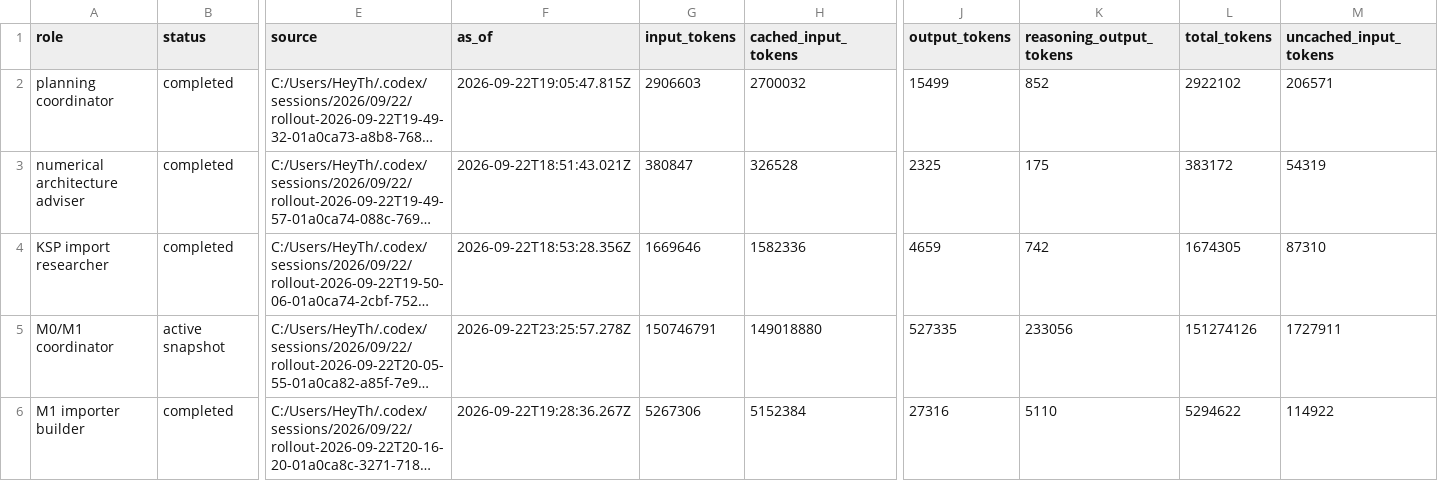
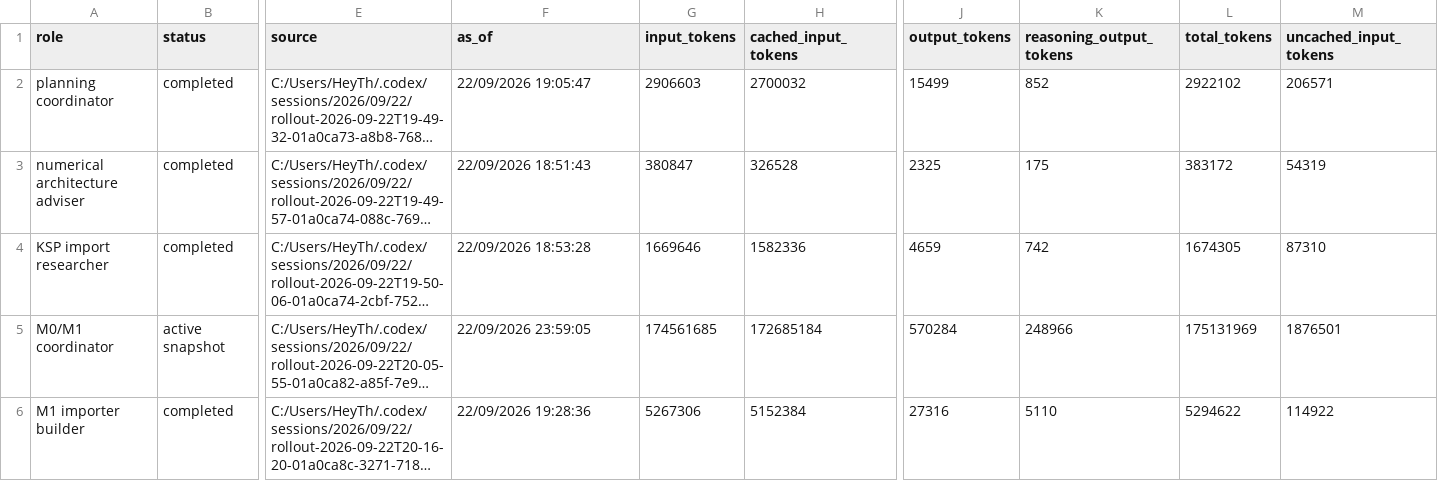
Before and after one commit to sixnationn/ksp-mission-analysis, a CSV file: benchmarks/token-usage.csv, drawn as a sheet; only a part is shown, gaps mark what is left out; long unchanged cells end in …; the diff covers the shown part only; the diff names each change by its address in the sheet, - before the commit and + after, or states it on an @@ line.

Commit message:
Record fixed-impulse benchmark checkpoint

```diff
--- a/benchmarks/token-usage.csv
+++ b/benchmarks/token-usage.csv
-F2 (as_of): 2026-09-22T19:05:47.815Z
+F2 (as_of): 22/09/2026 19:05:47
-F3 (as_of): 2026-09-22T18:51:43.021Z
+F3 (as_of): 22/09/2026 18:51:43
-F4 (as_of): 2026-09-22T18:53:28.356Z
+F4 (as_of): 22/09/2026 18:53:28
-F5 (as_of): 2026-09-22T23:25:57.278Z
+F5 (as_of): 22/09/2026 23:59:05
-G5 (input_tokens): 150746791
+G5 (input_tokens): 174561685
-H5 (cached_input_tokens): 149018880
+H5 (cached_input_tokens): 172685184
-J5 (output_tokens): 527335
+J5 (output_tokens): 570284
-K5 (reasoning_output_tokens): 233056
+K5 (reasoning_output_tokens): 248966
-L5 (total_tokens): 151274126
+L5 (total_tokens): 175131969
-M5 (uncached_input_tokens): 1727911
+M5 (uncached_input_tokens): 1876501
-F6 (as_of): 2026-09-22T19:28:36.267Z
+F6 (as_of): 22/09/2026 19:28:36
```
Also changed, not shown: 2 added rows, 2 removed rows and 1 edited cell elsewhere in this file, 3 other files.
